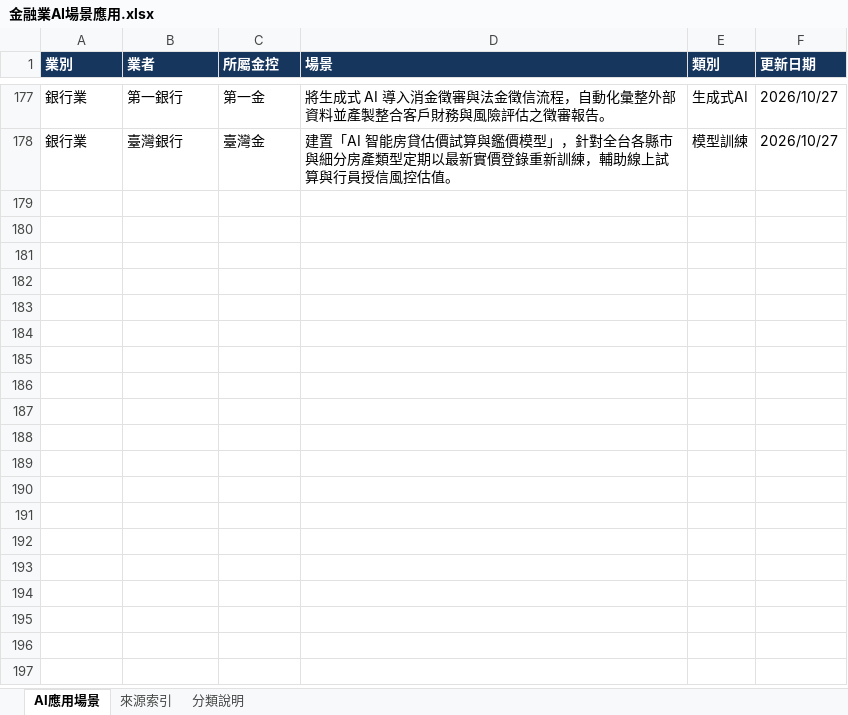
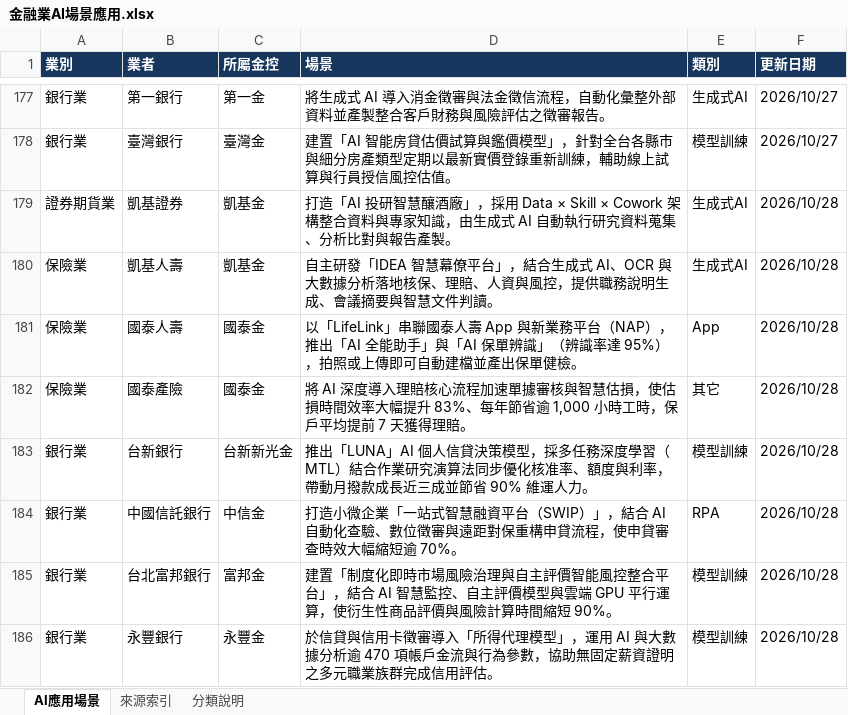
Before and after one commit to dewey1204/tw-financial-ai-race, an Excel workbook: 金融業AI場景應用.xlsx, sheet AI應用場景, drawn as a sheet; only a part is shown, gaps mark what is left out; values as stored, in another font and other column widths than the file's, no borders; table styles not drawn; the diff names each change by its address in the sheet, - before the commit and + after, or states it on an @@ line.

```diff
--- a/金融業AI場景應用.xlsx (sheet AI應用場景)
+++ b/金融業AI場景應用.xlsx (sheet AI應用場景)
+row 179: 證券期貨業 | 凱基證券 | 凱基金 | 打造「AI 投研智慧釀酒廠」，採用 Data × Skill × Cowork 架構整合資料與專家知識，由生成式 AI 自動執行研究資料蒐集、分析比對與報告產製。 | 生成式AI | 2026/10/28
+row 180: 保險業 | 凱基人壽 | 凱基金 | 自主研發「IDEA 智慧幕僚平台」，結合生成式 AI、OCR 與大數據分析落地核保、理賠、人資與風控，提供職務說明生成、會議摘要與智慧文件判讀。 | 生成式AI | 2026/10/28
+row 181: 保險業 | 國泰人壽 | 國泰金 | 以「LifeLink」串聯國泰人壽 App 與新業務平台（NAP），推出「AI 全能助手」與「AI 保單辨識」（辨識率達 95%），拍照或上傳即可自動建檔並產出保單健檢。 | App | 2026/10/28
+row 182: 保險業 | 國泰產險 | 國泰金 | 將 AI 深度導入理賠核心流程加速單據審核與智慧估損，使估損時間效率大幅提升 83%、每年節省逾 1,000 小時工時，保戶平均提前 7 天獲得理賠。 | 其它 | 2026/10/28
+row 183: 銀行業 | 台新銀行 | 台新新光金 | 推出「LUNA」AI 個人信貸決策模型，採多任務深度學習（MTL）結合作業研究演算法同步優化核准率、額度與利率，帶動月撥款成長近三成並節省 90% 維運人力。 | 模型訓練 | 2026/10/28
+row 184: 銀行業 | 中國信託銀行 | 中信金 | 打造小微企業「一站式智慧融資平台（SWIP）」，結合 AI 自動化查驗、數位徵審與遠距對保重構申貸流程，使申貸審查時效大幅縮短逾 70%。 | RPA | 2026/10/28
+row 185: 銀行業 | 台北富邦銀行 | 富邦金 | 建置「制度化即時市場風險治理與自主評價智能風控整合平台」，結合 AI 智慧監控、自主評價模型與雲端 GPU 平行運算，使衍生性商品評價與風險計算時間縮短 90%。 | 模型訓練 | 2026/10/28
+row 186: 銀行業 | 永豐銀行 | 永豐金 | 於信貸與信用卡徵審導入「所得代理模型」，運用 AI 與大數據分析逾 470 項帳戶金流與行為參數，協助無固定薪資證明之多元職業族群完成信用評估。 | 模型訓練 | 2026/10/28
```
Also changed, not shown: 1 other file.
